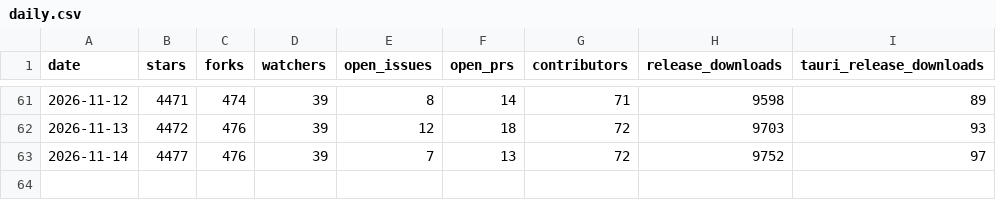
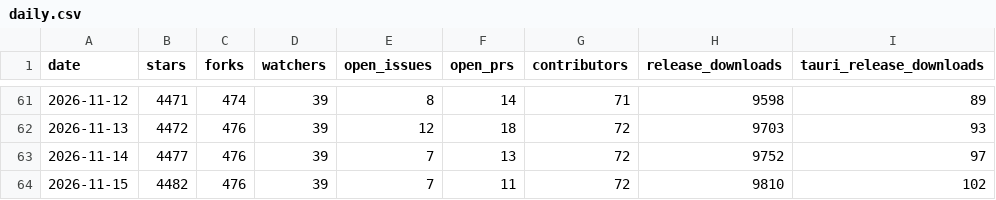
Before and after one commit to gptme/stats, a CSV file: data/daily.csv, drawn as a sheet; only a part is shown, gaps mark what is left out; the diff names each change by its address in the sheet, - before the commit and + after, or states it on an @@ line.

```diff
--- a/data/daily.csv
+++ b/data/daily.csv
+row 64: 2026-11-15 | 4482 | 476 | 39 | 7 | 11 | 72 | 9810 | 102
```
Also changed, not shown: data/pypi_daily.csv, 6 other files.
